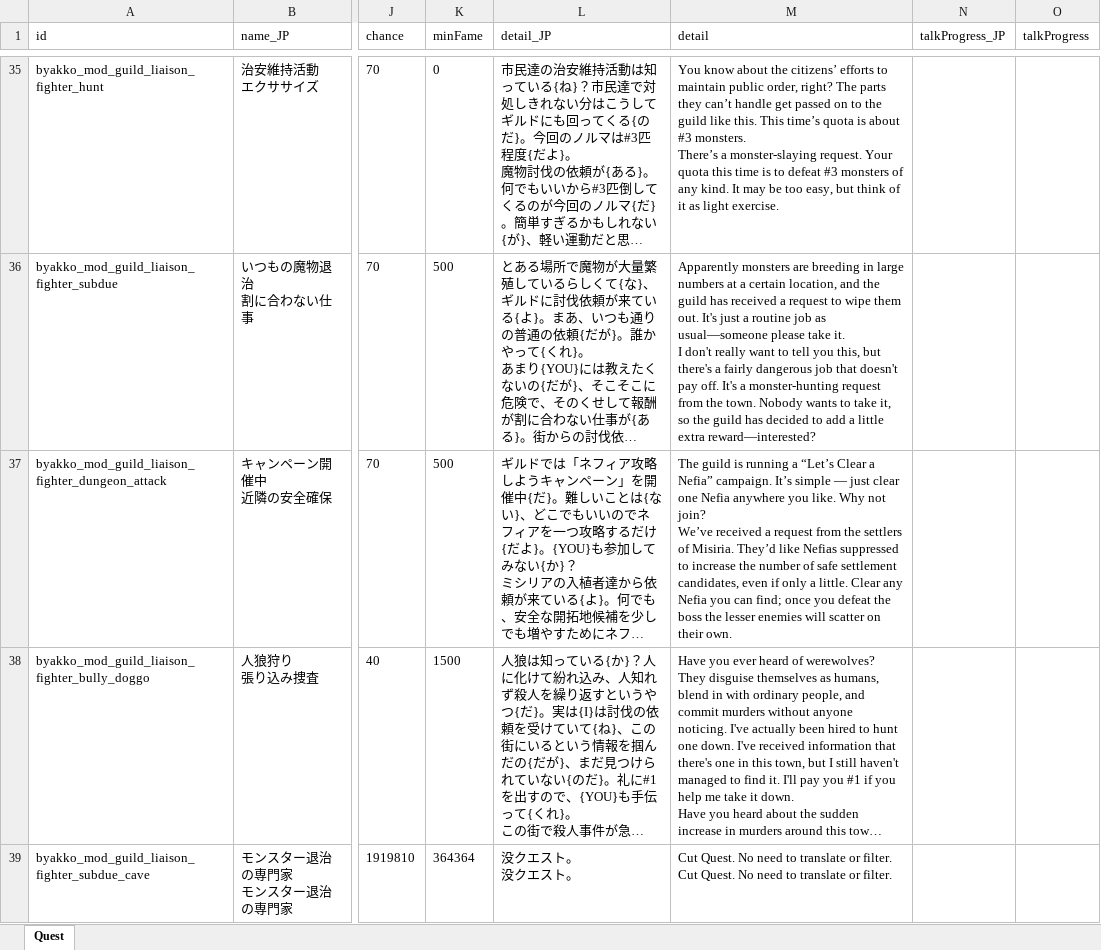
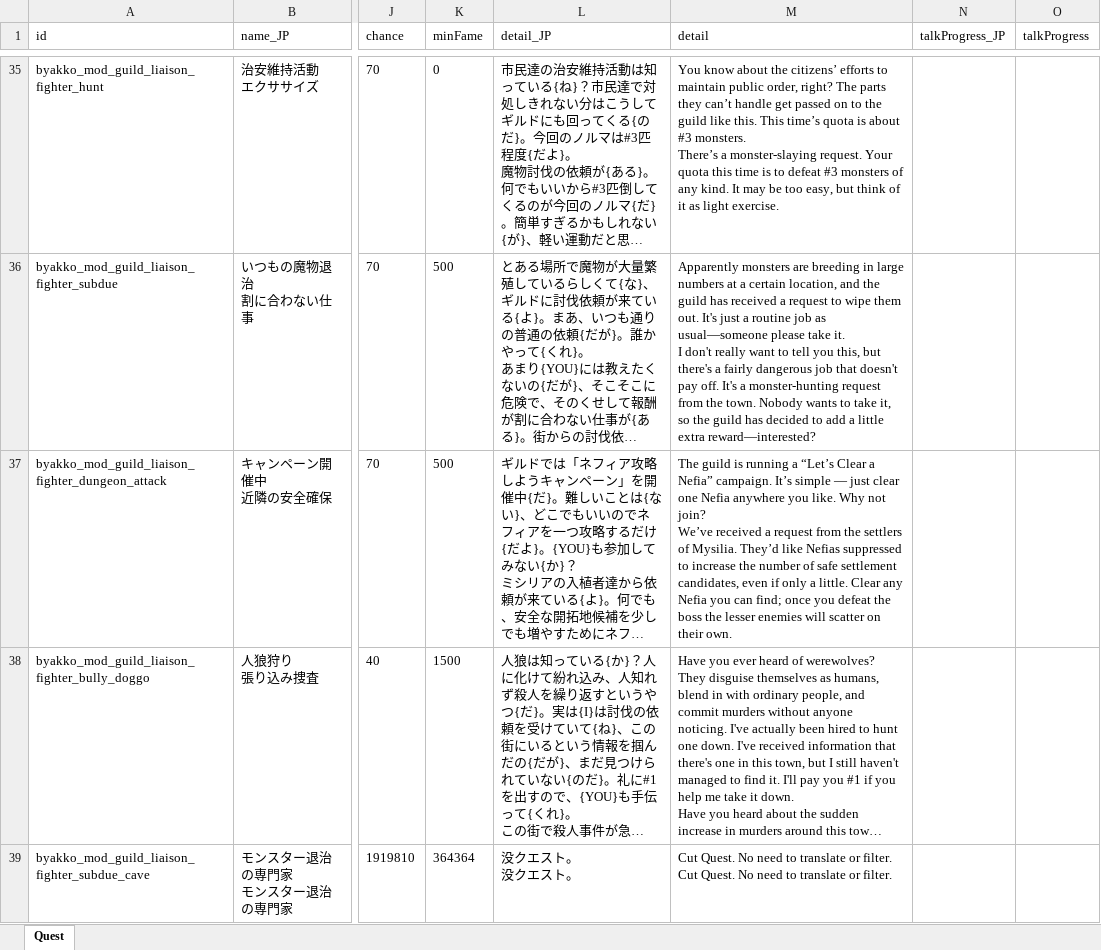
Before and after one commit to hanamegane-gif/RandomQuestExpantion, an Excel workbook: LangMod/EN/Quests.xlsx, sheet Quest, drawn as a sheet; only a part is shown, gaps mark what is left out; long unchanged cells end in …; values as stored, in another font and other column widths than the file's, no borders; charts and pictures not drawn; the diff names each change by its address in the sheet, - before the commit and + after, or states it on an @@ line.

```diff
--- a/LangMod/EN/Quests.xlsx (sheet Quest)
+++ b/LangMod/EN/Quests.xlsx (sheet Quest)
-M37 (detail): …settlers of Misiria. They’d like…
+M37 (detail): …settlers of Mysilia. They’d like…
```
Also changed, not shown: 19 other files.
